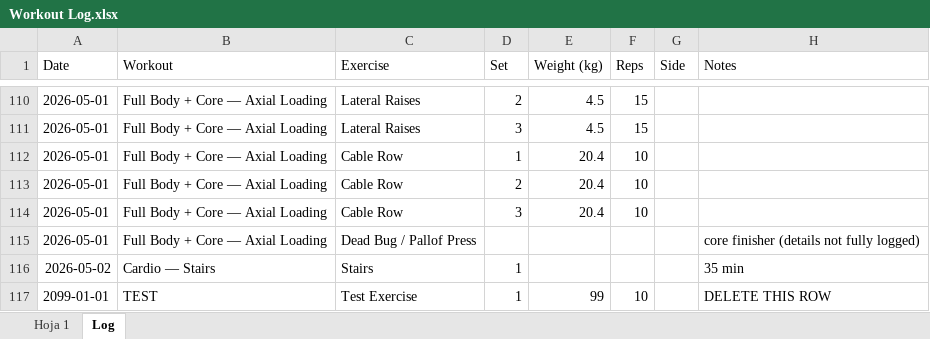
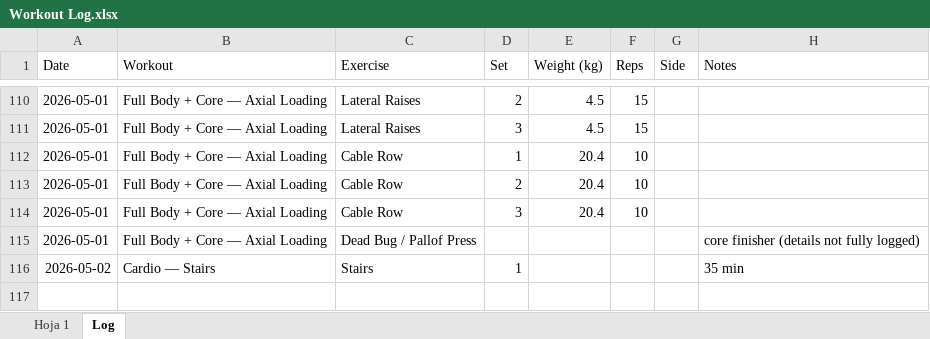
Before and after one commit to thaizbar-debug/coach, an Excel workbook: workouts/data/Workout Log.xlsx, sheet Log, drawn as a sheet; only a part is shown, gaps mark what is left out; values as stored, in another font and other column widths than the file's, no borders; the diff names each change by its address in the sheet, - before the commit and + after, or states it on an @@ line.

Commit message:
chore: remove test row

```diff
--- a/workouts/data/Workout Log.xlsx (sheet Log)
+++ b/workouts/data/Workout Log.xlsx (sheet Log)
-row 117: 2099-01-01 | TEST | Test Exercise | 1 | 99 | 10 |  | DELETE THIS ROW
```
